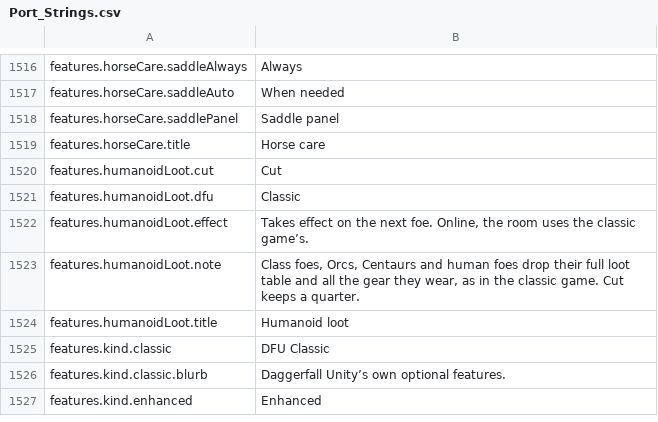
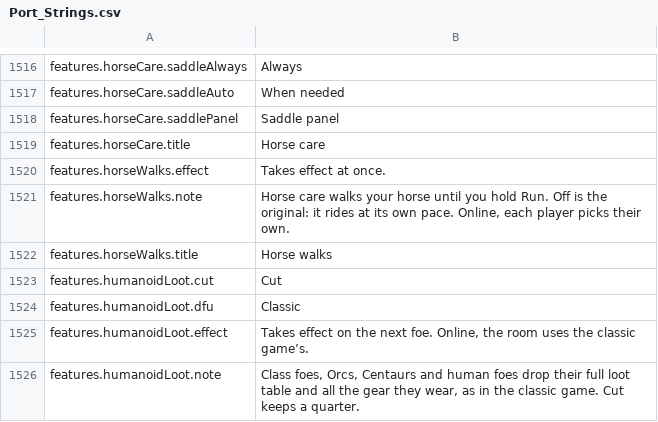
Before and after one commit to travddm/daggerfall-js-source, a CSV file: locales/en/Port_Strings.csv, drawn as a sheet; only a part is shown, gaps mark what is left out; the shorter side is filled out with more unchanged rows; the diff names each change by its address in the sheet, - before the commit and + after, or states it on an @@ line.

Commit message:
Horse ride speed: DFU's ride base without Run by default; Horse care's walk is a Features option

```diff
--- a/locales/en/Port_Strings.csv
+++ b/locales/en/Port_Strings.csv
+row 1520: features.horseWalks.effect | Takes effect at once.
+row 1521: features.horseWalks.note | Horse care walks your horse until you hold Run. Off is the original: it rides at its own pace. Online, each player picks their own.
+row 1522: features.horseWalks.title | Horse walks
```
Also changed, not shown: 11 other files.
